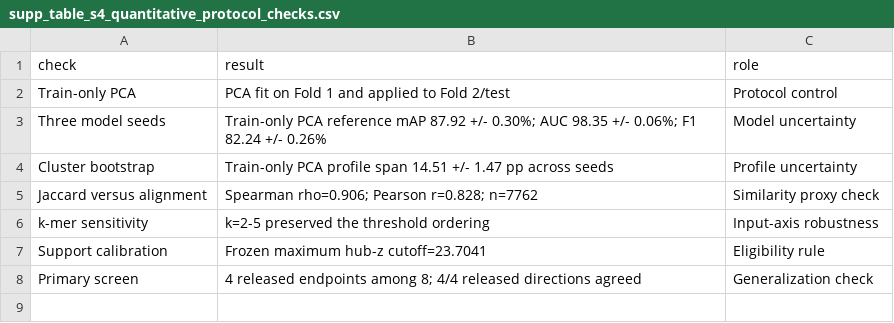
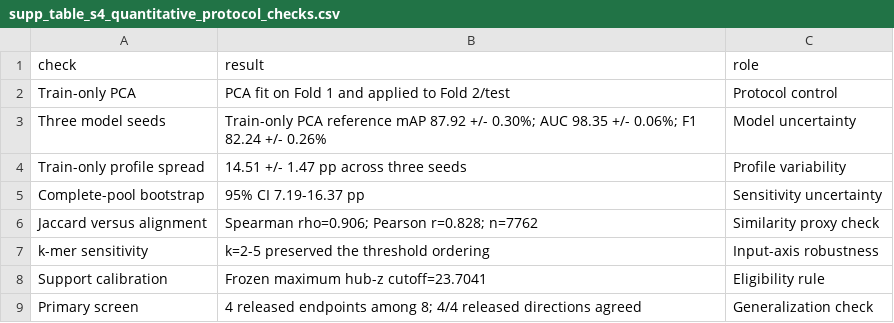
Before and after one commit to renxingye110/train-neighbor-similarity-audit, a CSV file: data/tables/supp_table_s4_quantitative_protocol_checks.csv, drawn as a sheet.

Commit message:
Finalize train-only PCA package metadata

```diff
--- a/data/tables/supp_table_s4_quantitative_protocol_checks.csv
+++ b/data/tables/supp_table_s4_quantitative_protocol_checks.csv
@@ -3,3 +3,4 @@ Train-only PCA,PCA fit on Fold 1 and applied to Fold 2/test,Protocol control
 Three model seeds,Train-only PCA reference mAP 87.92 +/- 0.30%; AUC 98.35 +/- 0.06%; F1 82.24 +/- 0.26%,Model uncertainty
-Cluster bootstrap,Train-only PCA profile span 14.51 +/- 1.47 pp across seeds,Profile uncertainty
+Train-only profile spread,14.51 +/- 1.47 pp across three seeds,Profile variability
+Complete-pool bootstrap,95% CI 7.19-16.37 pp,Sensitivity uncertainty
 Jaccard versus alignment,Spearman rho=0.906; Pearson r=0.828; n=7762,Similarity proxy check
```
Also changed, not shown: results/checksums.tsv, 1 other file.
